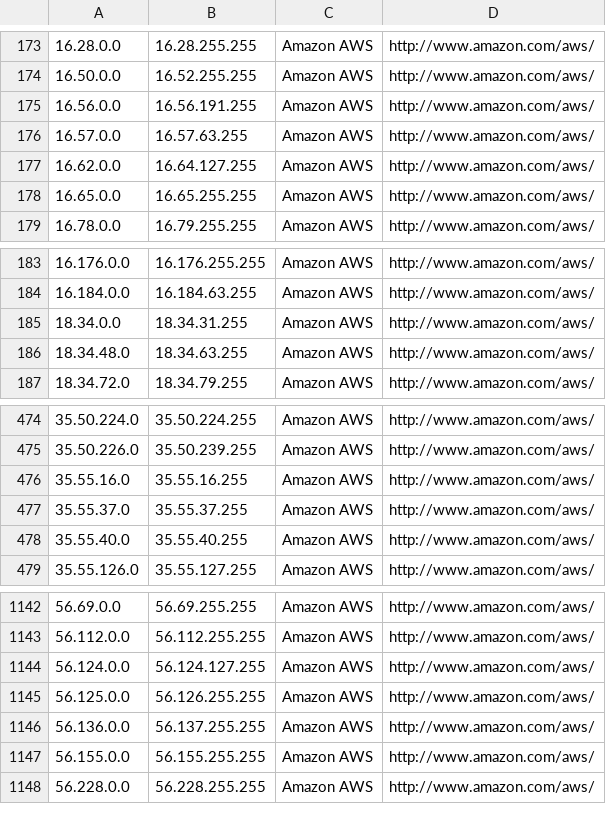
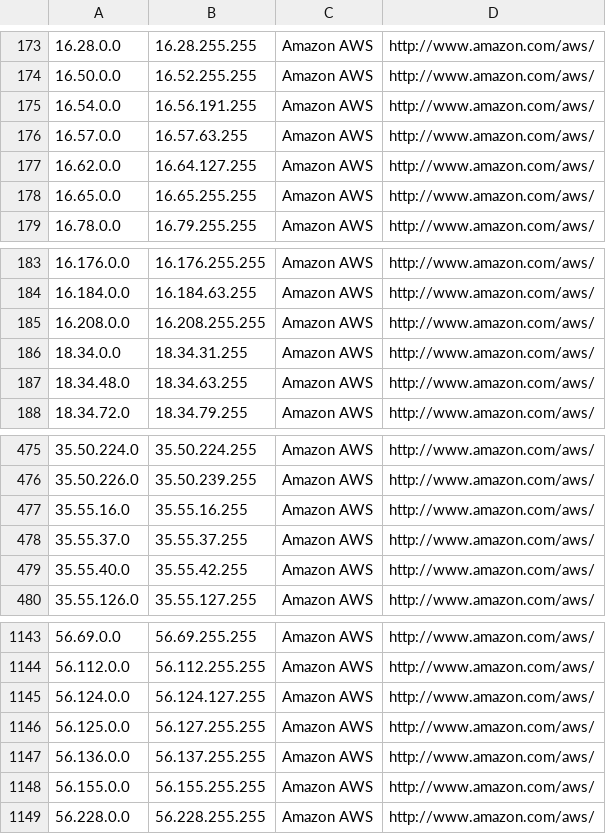
Before and after one commit to PodderApps/ipcat, a CSV file: datacenters.csv, drawn as a sheet; only a part is shown, gaps mark what is left out.

Commit message:
Update IP list

```diff
--- a/datacenters.csv
+++ b/datacenters.csv
@@ -174,3 +174,3 @@
 16.50.0.0,16.52.255.255,Amazon AWS,http://www.amazon.com/aws/
-16.56.0.0,16.56.191.255,Amazon AWS,http://www.amazon.com/aws/
+16.54.0.0,16.56.191.255,Amazon AWS,http://www.amazon.com/aws/
 16.57.0.0,16.57.63.255,Amazon AWS,http://www.amazon.com/aws/
@@ -184,2 +184,3 @@
 16.184.0.0,16.184.63.255,Amazon AWS,http://www.amazon.com/aws/
+16.208.0.0,16.208.255.255,Amazon AWS,http://www.amazon.com/aws/
 18.34.0.0,18.34.31.255,Amazon AWS,http://www.amazon.com/aws/
@@ -477,3 +478,3 @@
 35.55.37.0,35.55.37.255,Amazon AWS,http://www.amazon.com/aws/
-35.55.40.0,35.55.40.255,Amazon AWS,http://www.amazon.com/aws/
+35.55.40.0,35.55.42.255,Amazon AWS,http://www.amazon.com/aws/
 35.55.126.0,35.55.127.255,Amazon AWS,http://www.amazon.com/aws/
@@ -1144,3 +1145,3 @@
 56.124.0.0,56.124.127.255,Amazon AWS,http://www.amazon.com/aws/
-56.125.0.0,56.126.255.255,Amazon AWS,http://www.amazon.com/aws/
+56.125.0.0,56.127.255.255,Amazon AWS,http://www.amazon.com/aws/
 56.136.0.0,56.137.255.255,Amazon AWS,http://www.amazon.com/aws/
```
Also changed, not shown: datacenters-stats.csv.
